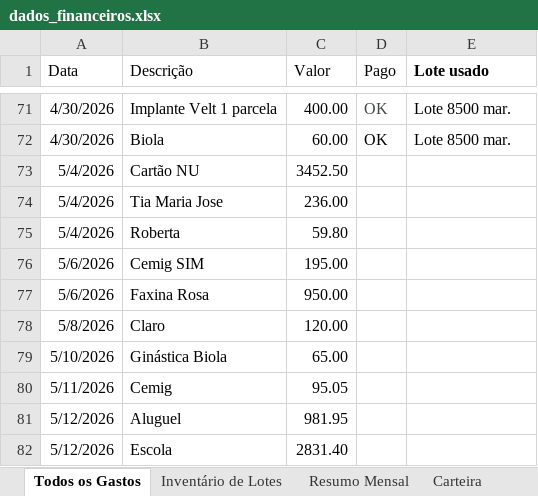
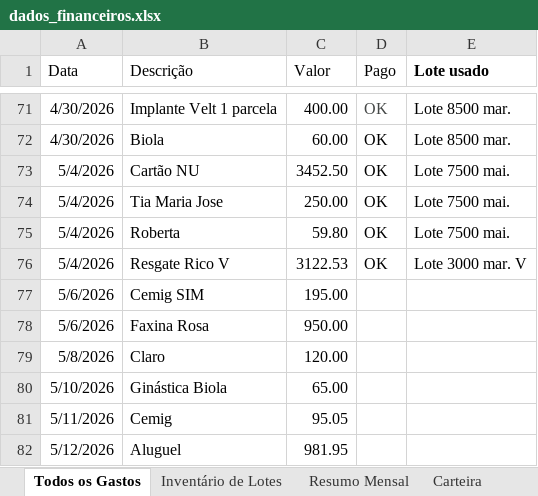
Before and after one commit to WevertonGomesCosta/payment-investment-allocation, an Excel workbook: dados/dados_financeiros.xlsx, sheet Todos os Gastos, drawn as a sheet; only a part is shown, gaps mark what is left out; the shorter side is filled out with more unchanged rows; values as stored, in another font and other column widths than the file's, no borders; charts and pictures not drawn; the diff names each change by its address in the sheet, - before the commit and + after, or states it on an @@ line.

```diff
--- a/dados/dados_financeiros.xlsx (sheet Todos os Gastos)
+++ b/dados/dados_financeiros.xlsx (sheet Todos os Gastos)
-D73:D75 (Pago): (empty)
+D73:D75 (Pago): OK
-E73:E75 (Lote usado): (empty)
+E73:E75 (Lote usado): Lote 7500 mai.
-C74 (Valor): 236.00
+C74 (Valor): 250.00
+row 76: 5/4/2026 | Resgate Rico V | 3122.53 | OK | Lote 3000 mar. V
```
Also changed, not shown: sheet Resumo Mensal, sheet Inventário de Lotes, charts or pictures, 1 other file.
